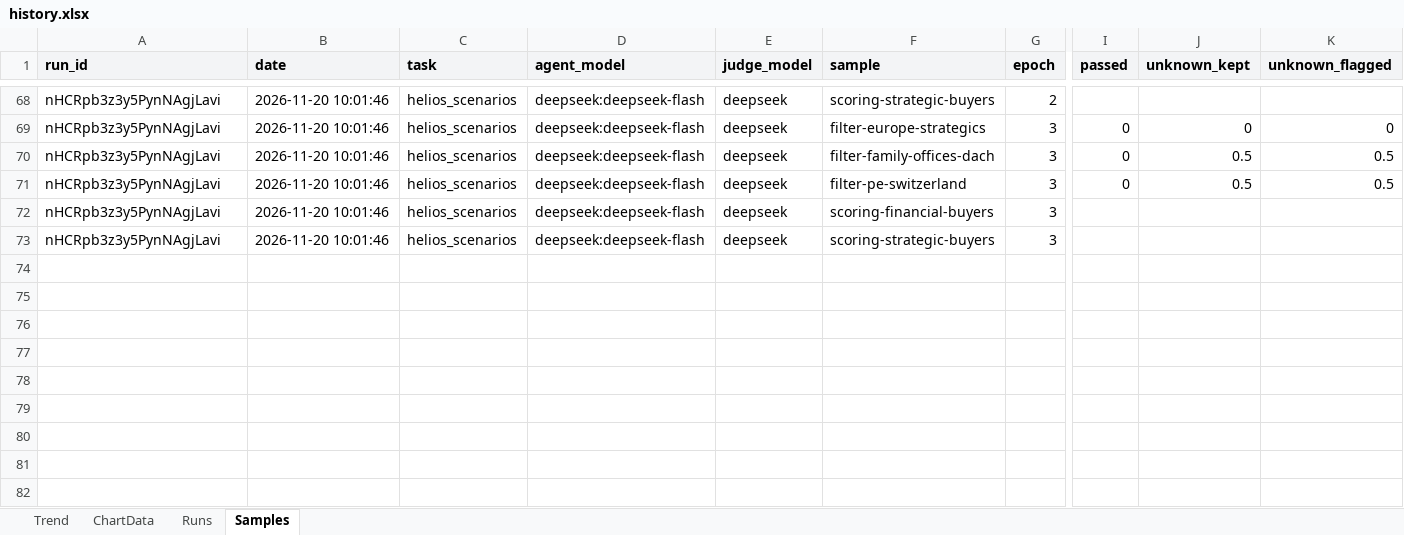
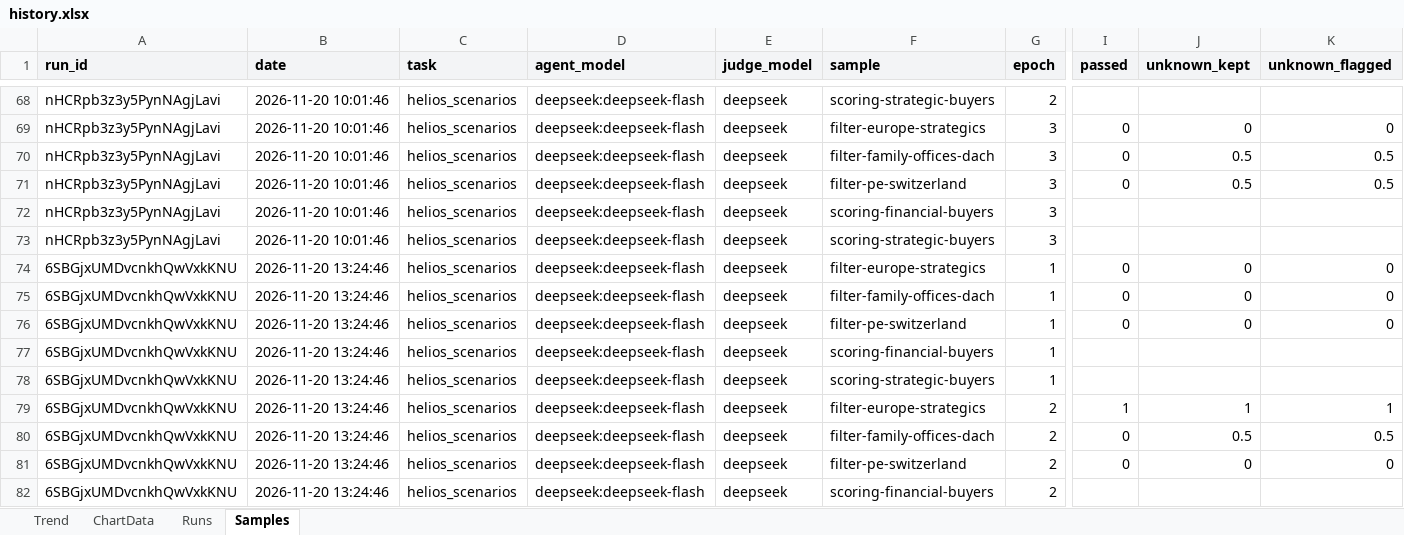
Before and after one commit to vanyabrucker/29-10-2026-longlist-tool, an Excel workbook: helios-gateway/evals/history/history.xlsx, sheet Samples, drawn as a sheet; only a part is shown, gaps mark what is left out; values as stored, in another font and other column widths than the file's, no borders; rows hold the shown columns only; the diff covers the shown part only; the diff names each change by its address in the sheet, - before the commit and + after, or states it on an @@ line.

```diff
--- a/helios-gateway/evals/history/history.xlsx (sheet Samples)
+++ b/helios-gateway/evals/history/history.xlsx (sheet Samples)
+row 74: 6SBGjxUMDvcnkhQwVxkKNU | 2026-11-20 13:24:46 | helios_scenarios | deepseek:deepseek-flash | deepseek | filter-europe-strategics | 1 | 0 | 0 | 0
+row 75: 6SBGjxUMDvcnkhQwVxkKNU | 2026-11-20 13:24:46 | helios_scenarios | deepseek:deepseek-flash | deepseek | filter-family-offices-dach | 1 | 0 | 0 | 0
+row 76: 6SBGjxUMDvcnkhQwVxkKNU | 2026-11-20 13:24:46 | helios_scenarios | deepseek:deepseek-flash | deepseek | filter-pe-switzerland | 1 | 0 | 0 | 0
+row 77: 6SBGjxUMDvcnkhQwVxkKNU | 2026-11-20 13:24:46 | helios_scenarios | deepseek:deepseek-flash | deepseek | scoring-financial-buyers | 1
+row 78: 6SBGjxUMDvcnkhQwVxkKNU | 2026-11-20 13:24:46 | helios_scenarios | deepseek:deepseek-flash | deepseek | scoring-strategic-buyers | 1
+row 79: 6SBGjxUMDvcnkhQwVxkKNU | 2026-11-20 13:24:46 | helios_scenarios | deepseek:deepseek-flash | deepseek | filter-europe-strategics | 2 | 1 | 1 | 1
+row 80: 6SBGjxUMDvcnkhQwVxkKNU | 2026-11-20 13:24:46 | helios_scenarios | deepseek:deepseek-flash | deepseek | filter-family-offices-dach | 2 | 0 | 0.5 | 0.5
+row 81: 6SBGjxUMDvcnkhQwVxkKNU | 2026-11-20 13:24:46 | helios_scenarios | deepseek:deepseek-flash | deepseek | filter-pe-switzerland | 2 | 0 | 0 | 0
+row 82: 6SBGjxUMDvcnkhQwVxkKNU | 2026-11-20 13:24:46 | helios_scenarios | deepseek:deepseek-flash | deepseek | scoring-financial-buyers | 2
```
Also changed, not shown: 21 added rows elsewhere in this sheet, sheet Runs, sheet ChartData, charts or pictures, 4 other files.
